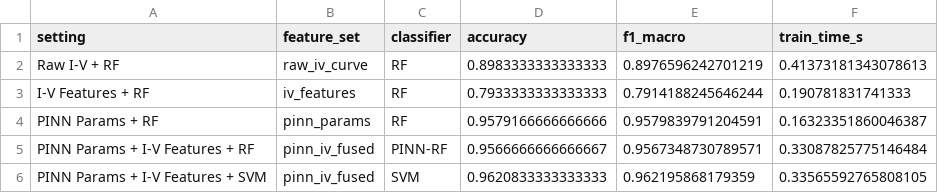
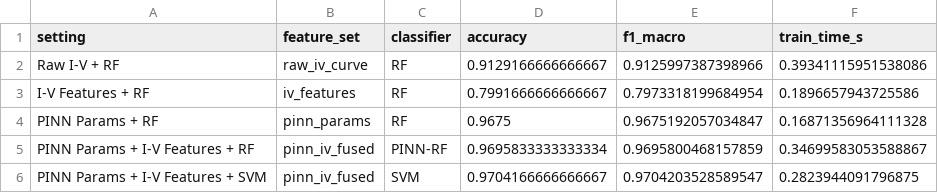
Before and after one commit to My1275950257/PV_PINN, a CSV file: outputs/tables/ablation_study_results.csv, drawn as a sheet.

```diff
--- a/outputs/tables/ablation_study_results.csv
+++ b/outputs/tables/ablation_study_results.csv
@@ -1,6 +1,6 @@
 setting,feature_set,classifier,accuracy,f1_macro,train_time_s
-Raw I-V + RF,raw_iv_curve,RF,0.8983333333333333,0.8976596242701219,0.41373181343078613
-I-V Features + RF,iv_features,RF,0.7933333333333333,0.7914188245646244,0.190781831741333
-PINN Params + RF,pinn_params,RF,0.9579166666666666,0.9579839791204591,0.16323351860046387
-PINN Params + I-V Features + RF,pinn_iv_fused,PINN-RF,0.9566666666666667,0.9567348730789571,0.33087825775146484
-PINN Params + I-V Features + SVM,pinn_iv_fused,SVM,0.9620833333333333,0.962195868179359,0.33565592765808105
+Raw I-V + RF,raw_iv_curve,RF,0.9129166666666667,0.9125997387398966,0.39341115951538086
+I-V Features + RF,iv_features,RF,0.7991666666666667,0.7973318199684954,0.1896657943725586
+PINN Params + RF,pinn_params,RF,0.9675,0.9675192057034847,0.16871356964111328
+PINN Params + I-V Features + RF,pinn_iv_fused,PINN-RF,0.9695833333333334,0.9695800468157859,0.34699583053588867
+PINN Params + I-V Features + SVM,pinn_iv_fused,SVM,0.9704166666666667,0.9704203528589547,0.2823944091796875
```
Also changed, not shown: outputs/tables/cross_validation_detail.csv, outputs/tables/cross_validation_summary.csv, 7 other files.
